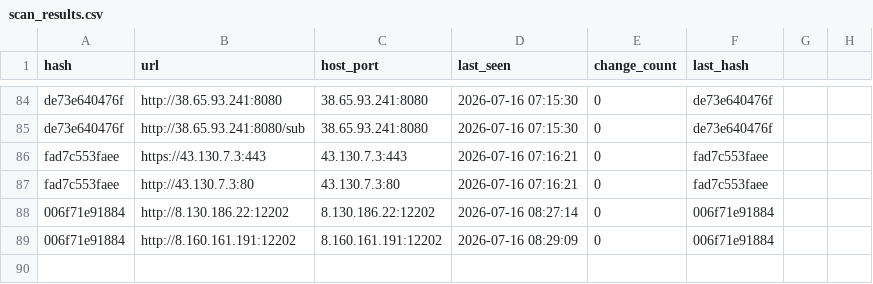
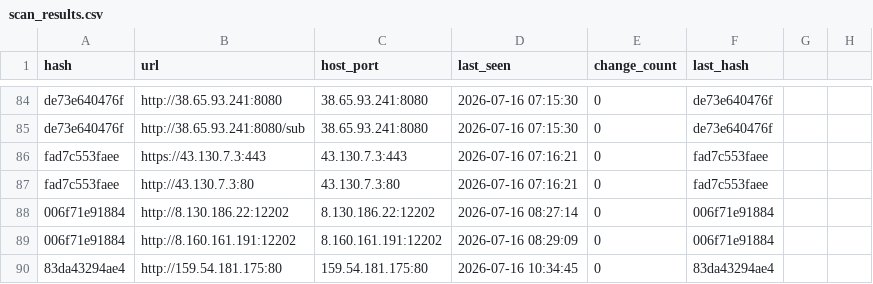
Before and after one commit to qjlxg/Barcode-Driver, a CSV file: scan_results.csv, drawn as a sheet; only a part is shown, gaps mark what is left out.

```diff
--- a/scan_results.csv
+++ b/scan_results.csv
@@ -89 +89,2 @@ fad7c553faee,http://43.130.7.3:80,43.130.7.3:80,2026-07-16 07:16:21,0,fad7c553fa
 006f71e91884,http://8.160.161.191:12202,8.160.161.191:12202,2026-07-16 08:29:09,0,006f71e91884
+83da43294ae4,http://159.54.181.175:80,159.54.181.175:80,2026-07-16 10:34:45,0,83da43294ae4
```
Also changed, not shown: 5 other files.
